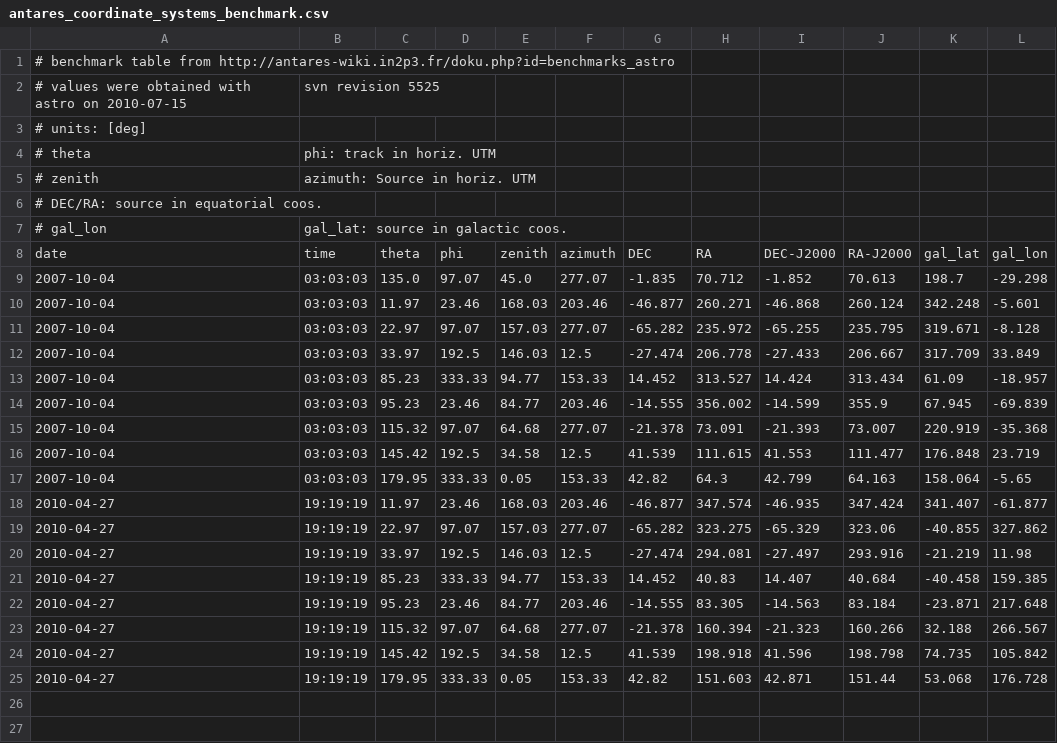
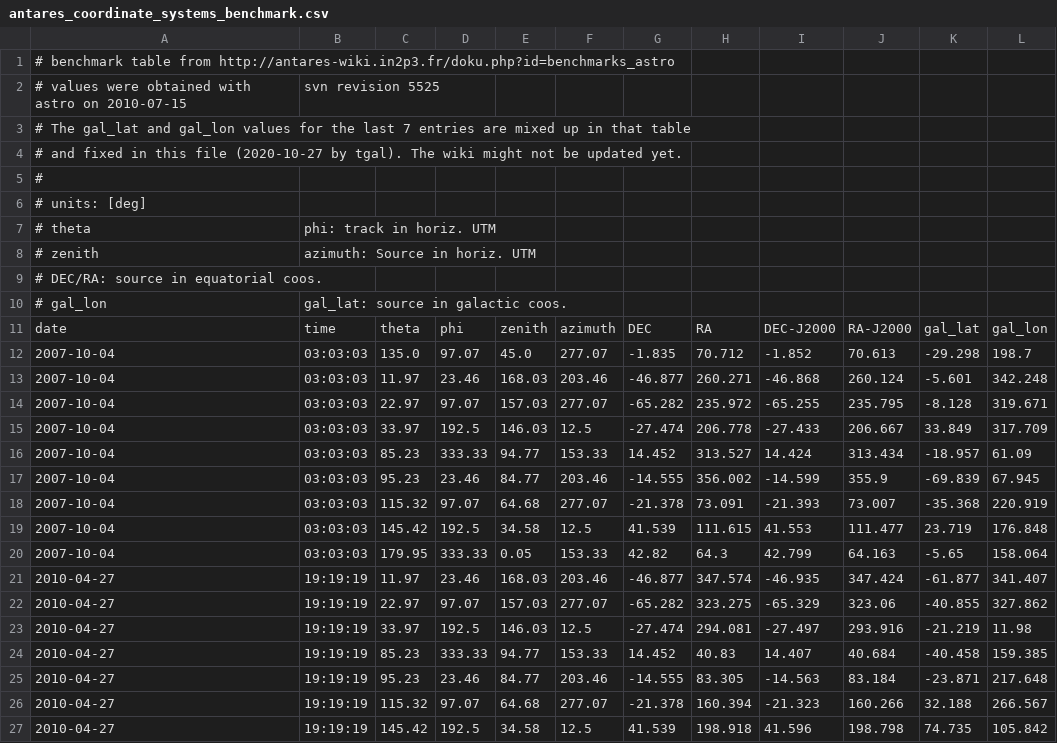
Before and after one commit to KM3NeT/km3net-testdata, a CSV file: km3net_testdata/data/astro/antares_coordinate_systems_benchmark.csv, drawn as a sheet; only a part is shown; the shorter side is filled out with more unchanged rows.

Commit message:
Fix benchmark data - galactic coordinates mix-up

```diff
--- a/km3net_testdata/data/astro/antares_coordinate_systems_benchmark.csv
+++ b/km3net_testdata/data/astro/antares_coordinate_systems_benchmark.csv
@@ -2,2 +2,5 @@
 # values were obtained with astro on 2010-07-15, svn revision 5525
+# The gal_lat and gal_lon values for the last 7 entries are mixed up in that table
+# and fixed in this file (2020-10-27 by tgal). The wiki might not be updated yet.
+#
 # units: [deg]
@@ -8,12 +11,12 @@
 date,time,theta,phi,zenith,azimuth,DEC,RA,DEC-J2000,RA-J2000,gal_lat,gal_lon
-2007-10-04,03:03:03,135.0,97.07,45.0,277.07,-1.835,70.712,-1.852,70.613,198.7,-29.298
-2007-10-04,03:03:03,11.97,23.46,168.03,203.46,-46.877,260.271,-46.868,260.124,342.248,-5.601
-2007-10-04,03:03:03,22.97,97.07,157.03,277.07,-65.282,235.972,-65.255,235.795,319.671,-8.128
-2007-10-04,03:03:03,33.97,192.5,146.03,12.5,-27.474,206.778,-27.433,206.667,317.709,33.849
-2007-10-04,03:03:03,85.23,333.33,94.77,153.33,14.452,313.527,14.424,313.434,61.09,-18.957
-2007-10-04,03:03:03,95.23,23.46,84.77,203.46,-14.555,356.002,-14.599,355.9,67.945,-69.839
-2007-10-04,03:03:03,115.32,97.07,64.68,277.07,-21.378,73.091,-21.393,73.007,220.919,-35.368
-2007-10-04,03:03:03,145.42,192.5,34.58,12.5,41.539,111.615,41.553,111.477,176.848,23.719
-2007-10-04,03:03:03,179.95,333.33,0.05,153.33,42.82,64.3,42.799,64.163,158.064,-5.65
-2010-04-27,19:19:19,11.97,23.46,168.03,203.46,-46.877,347.574,-46.935,347.424,341.407,-61.877
+2007-10-04,03:03:03,135.0,97.07,45.0,277.07,-1.835,70.712,-1.852,70.613,-29.298,198.7
+2007-10-04,03:03:03,11.97,23.46,168.03,203.46,-46.877,260.271,-46.868,260.124,-5.601,342.248
+2007-10-04,03:03:03,22.97,97.07,157.03,277.07,-65.282,235.972,-65.255,235.795,-8.128,319.671
+2007-10-04,03:03:03,33.97,192.5,146.03,12.5,-27.474,206.778,-27.433,206.667,33.849,317.709
+2007-10-04,03:03:03,85.23,333.33,94.77,153.33,14.452,313.527,14.424,313.434,-18.957,61.09
+2007-10-04,03:03:03,95.23,23.46,84.77,203.46,-14.555,356.002,-14.599,355.9,-69.839,67.945
+2007-10-04,03:03:03,115.32,97.07,64.68,277.07,-21.378,73.091,-21.393,73.007,-35.368,220.919
+2007-10-04,03:03:03,145.42,192.5,34.58,12.5,41.539,111.615,41.553,111.477,23.719,176.848
+2007-10-04,03:03:03,179.95,333.33,0.05,153.33,42.82,64.3,42.799,64.163,-5.65,158.064
+2010-04-27,19:19:19,11.97,23.46,168.03,203.46,-46.877,347.574,-46.935,347.424,-61.877,341.407
 2010-04-27,19:19:19,22.97,97.07,157.03,277.07,-65.282,323.275,-65.329,323.06,-40.855,327.862
```
